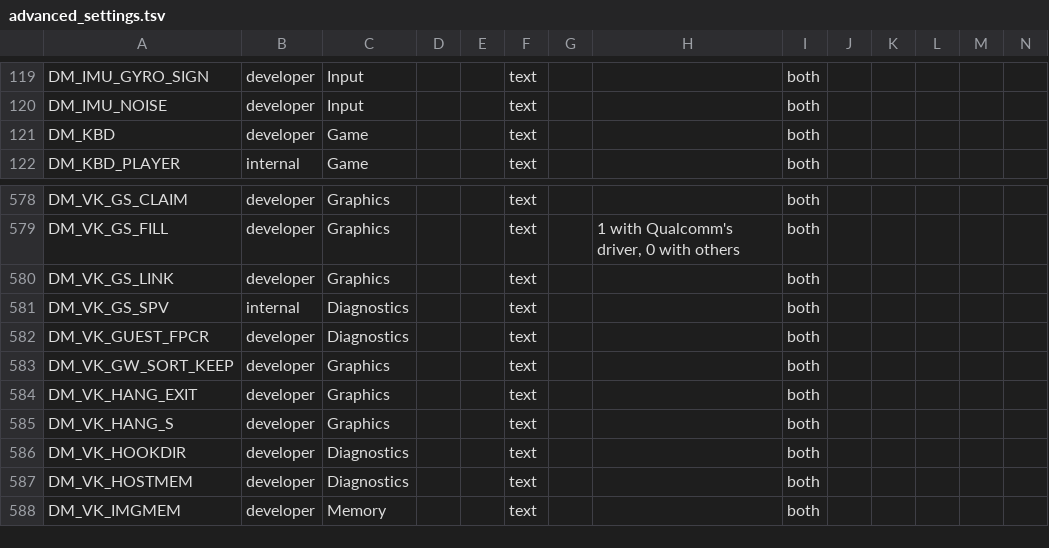
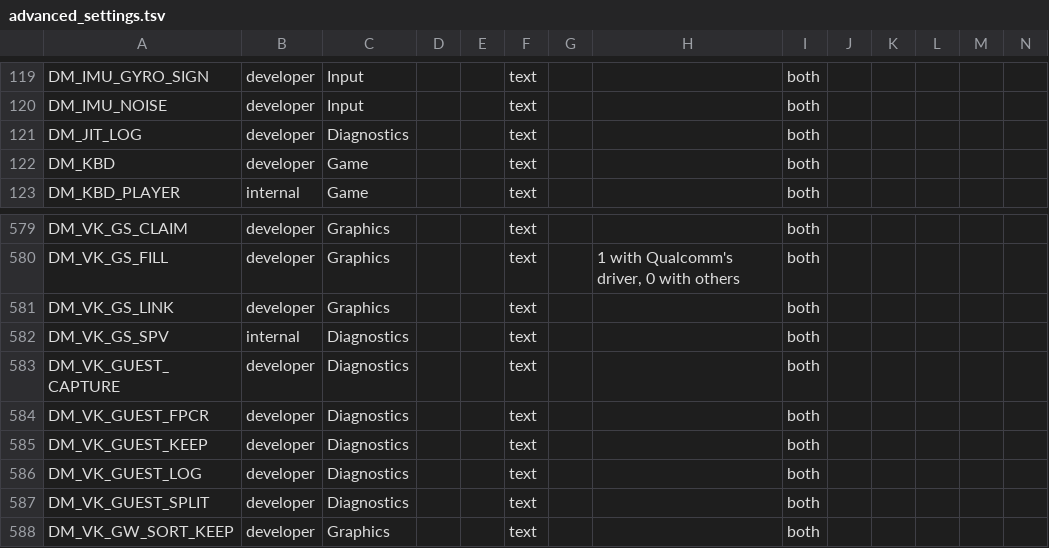
Before and after one commit to hridss/BananaNative, a TSV file: docs/advanced_settings.tsv, drawn as a sheet; only a part is shown, gaps mark what is left out; the shorter side is filled out with more unchanged rows; rows hold the shown columns only; the diff names each change by its address in the sheet, - before the commit and + after, or states it on an @@ line.

```diff
--- a/docs/advanced_settings.tsv
+++ b/docs/advanced_settings.tsv
+row 121: DM_JIT_LOG | developer | Diagnostics |  |  | text |  |  | both
+row 583: DM_VK_GUEST_CAPTURE | developer | Diagnostics |  |  | text |  |  | both
+row 585: DM_VK_GUEST_KEEP | developer | Diagnostics |  |  | text |  |  | both
+row 586: DM_VK_GUEST_LOG | developer | Diagnostics |  |  | text |  |  | both
+row 587: DM_VK_GUEST_SPLIT | developer | Diagnostics |  |  | text |  |  | both
```
Also changed, not shown: docs/env_switches.tsv, 5 other files.
